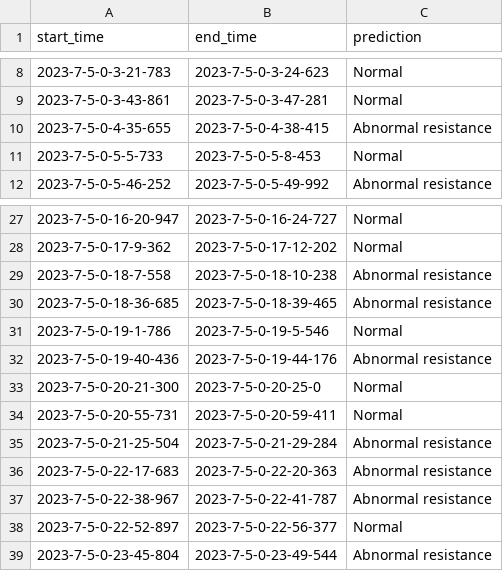
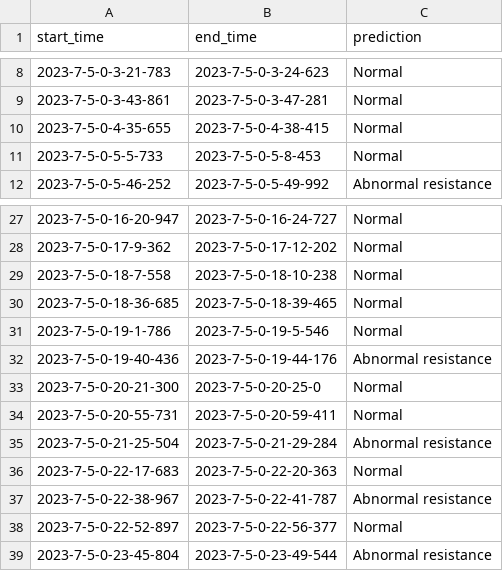
Before and after one commit to ooixs/NebulaX_C151, a CSV file: predictions/door_predictions.csv, drawn as a sheet; only a part is shown, gaps mark what is left out.

```diff
--- a/predictions/door_predictions.csv
+++ b/predictions/door_predictions.csv
@@ -9,3 +9,3 @@ start_time,end_time,prediction
 2023-7-5-0-3-43-861,2023-7-5-0-3-47-281,Normal
-2023-7-5-0-4-35-655,2023-7-5-0-4-38-415,Abnormal resistance
+2023-7-5-0-4-35-655,2023-7-5-0-4-38-415,Normal
 2023-7-5-0-5-5-733,2023-7-5-0-5-8-453,Normal
@@ -28,4 +28,4 @@ start_time,end_time,prediction
 2023-7-5-0-17-9-362,2023-7-5-0-17-12-202,Normal
-2023-7-5-0-18-7-558,2023-7-5-0-18-10-238,Abnormal resistance
-2023-7-5-0-18-36-685,2023-7-5-0-18-39-465,Abnormal resistance
+2023-7-5-0-18-7-558,2023-7-5-0-18-10-238,Normal
+2023-7-5-0-18-36-685,2023-7-5-0-18-39-465,Normal
 2023-7-5-0-19-1-786,2023-7-5-0-19-5-546,Normal
@@ -35,3 +35,3 @@ start_time,end_time,prediction
 2023-7-5-0-21-25-504,2023-7-5-0-21-29-284,Abnormal resistance
-2023-7-5-0-22-17-683,2023-7-5-0-22-20-363,Abnormal resistance
+2023-7-5-0-22-17-683,2023-7-5-0-22-20-363,Normal
 2023-7-5-0-22-38-967,2023-7-5-0-22-41-787,Abnormal resistance
```
Also changed, not shown: 3 other files.
